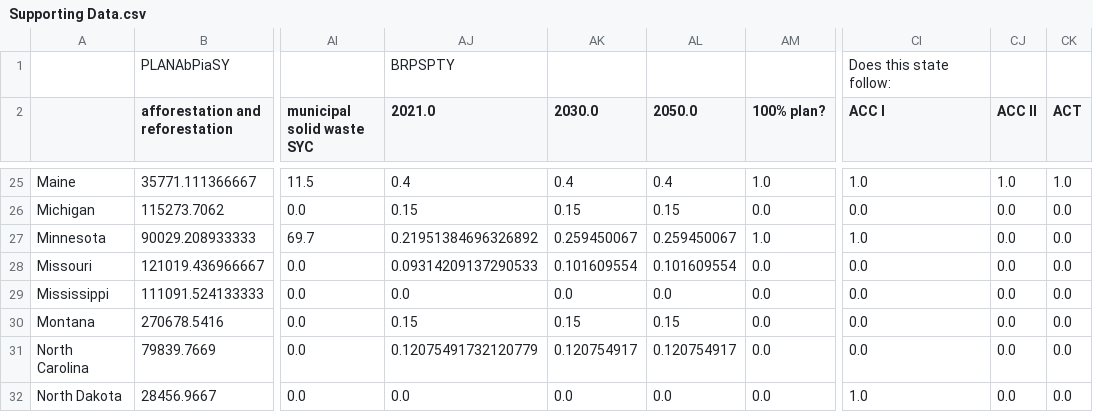
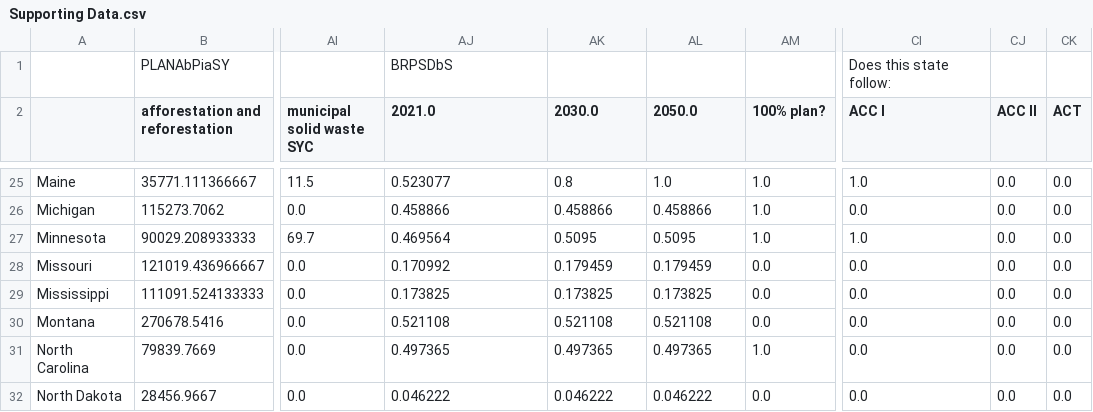
Before and after one commit to EnergyInnovation/eps-vermont, a CSV file: InputData/webappdata/Supporting Data.csv, drawn as a sheet; only a part is shown, gaps mark what is left out; the diff covers the shown part only; the diff names each change by its address in the sheet, - before the commit and + after, or states it on an @@ line.

```diff
--- a/InputData/webappdata/Supporting Data.csv
+++ b/InputData/webappdata/Supporting Data.csv
-AJ1 (2021.0): BRPSPTY
+AJ1 (2021.0): BRPSDbS
-AJ25 (2021.0): 0.4
+AJ25 (2021.0): 0.523077
-AK25 (2030.0): 0.4
+AK25 (2030.0): 0.8
-AL25 (2050.0): 0.4
+AL25 (2050.0): 1.0
-CJ25 (ACC II): 1.0
+CJ25 (ACC II): 0.0
-CK25 (ACT): 1.0
+CK25 (ACT): 0.0
-AJ26 (2021.0): 0.15
+AJ26 (2021.0): 0.458866
-AK26 (2030.0): 0.15
+AK26 (2030.0): 0.458866
-AL26 (2050.0): 0.15
+AL26 (2050.0): 0.458866
-AM26 (100% plan?): 0.0
+AM26 (100% plan?): 1.0
-AJ27 (2021.0): 0.21951384696326892
+AJ27 (2021.0): 0.469564
-AK27 (2030.0): 0.259450067
+AK27 (2030.0): 0.5095
-AL27 (2050.0): 0.259450067
+AL27 (2050.0): 0.5095
-AJ28 (2021.0): 0.09314209137290533
+AJ28 (2021.0): 0.170992
-AK28 (2030.0): 0.101609554
+AK28 (2030.0): 0.179459
-AL28 (2050.0): 0.101609554
+AL28 (2050.0): 0.179459
-AJ29 (2021.0): 0.0
+AJ29 (2021.0): 0.173825
-AK29 (2030.0): 0.0
+AK29 (2030.0): 0.173825
-AL29 (2050.0): 0.0
+AL29 (2050.0): 0.173825
-AJ30 (2021.0): 0.15
+AJ30 (2021.0): 0.521108
-AK30 (2030.0): 0.15
+AK30 (2030.0): 0.521108
-AL30 (2050.0): 0.15
+AL30 (2050.0): 0.521108
-AJ31 (2021.0): 0.12075491732120779
+AJ31 (2021.0): 0.497365
-AK31 (2030.0): 0.120754917
+AK31 (2030.0): 0.497365
-AL31 (2050.0): 0.120754917
+AL31 (2050.0): 0.497365
-AM31 (100% plan?): 0.0
+AM31 (100% plan?): 1.0
-AJ32 (2021.0): 0.0
+AJ32 (2021.0): 0.046222
-AK32 (2030.0): 0.0
+AK32 (2030.0): 0.046222
-AL32 (2050.0): 0.0
+AL32 (2050.0): 0.046222
-CI32 (ACC I): 1.0
+CI32 (ACC I): 0.0
```
Also changed, not shown: 135 edited cells elsewhere in this file, InputData/elec/BGDPbES/BGDPbES.csv, 5 other files.
